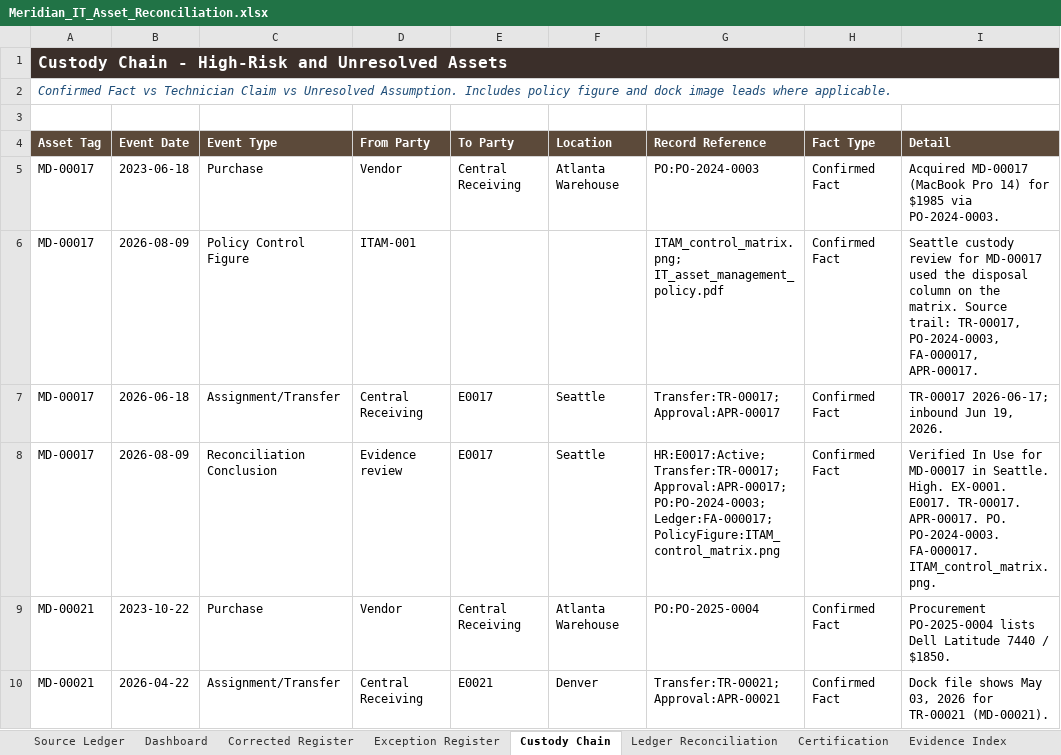
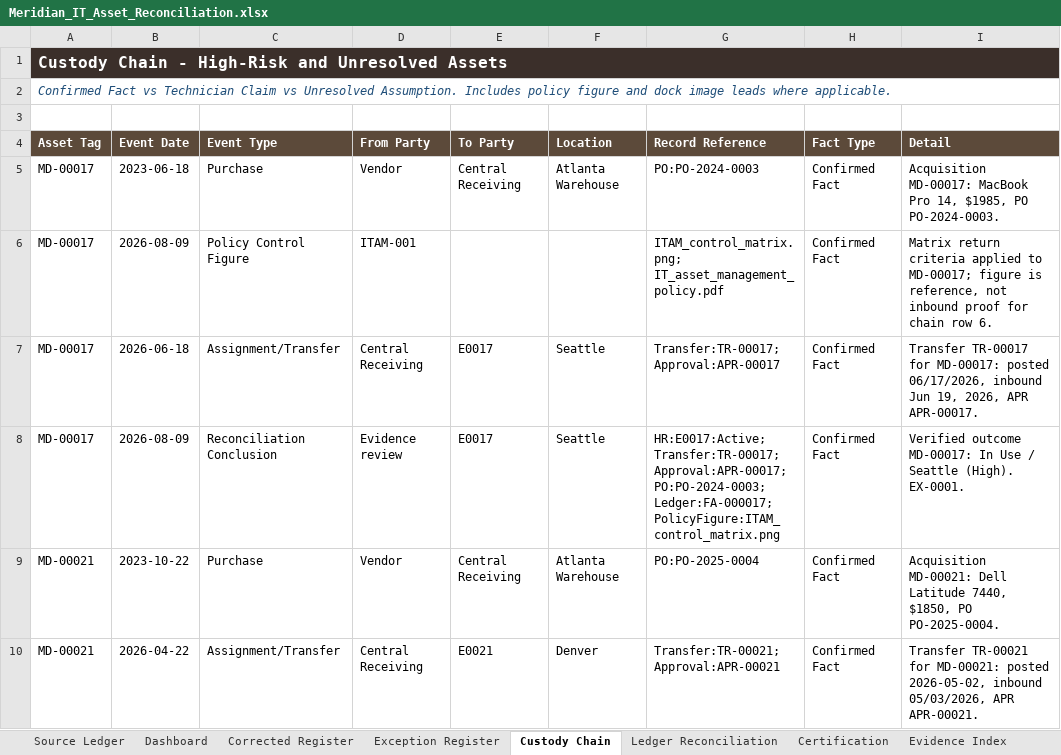
Before and after one commit to EtienneFokou-E18560/Meridian_IT_Asset_Reconciliation, an Excel workbook: Meridian_IT_Asset_Reconciliation.xlsx, sheet Custody Chain, drawn as a sheet; only a part is shown; values as stored, in another font and other column widths than the file's, no borders; the diff covers the shown part only; the diff names each change by its address in the sheet, - before the commit and + after, or states it on an @@ line.

```diff
--- a/Meridian_IT_Asset_Reconciliation.xlsx (sheet Custody Chain)
+++ b/Meridian_IT_Asset_Reconciliation.xlsx (sheet Custody Chain)
-I5 (Detail): Acquired MD-00017 (MacBook Pro 14) for $1985 via PO-2024-0003.
+I5 (Detail): Acquisition MD-00017: MacBook Pro 14, $1985, PO PO-2024-0003.
-I6 (Detail): Seattle custody review for MD-00017 used the disposal column on the matrix. Source trail: TR-00017, PO-2024-0003, FA-000017, APR-00017.
+I6 (Detail): Matrix return criteria applied to MD-00017; figure is reference, not inbound proof for chain row 6.
-I7 (Detail): TR-00017 2026-06-17; inbound Jun 19, 2026.
+I7 (Detail): Transfer TR-00017 for MD-00017: posted 06/17/2026, inbound Jun 19, 2026, APR APR-00017.
-I8 (Detail): Verified In Use for MD-00017 in Seattle. High. EX-0001. E0017. TR-00017. APR-00017. PO. PO-2024-0003. FA-000017. ITAM_control_matrix.png.
+I8 (Detail): Verified outcome MD-00017: In Use / Seattle (High). EX-0001.
-I9 (Detail): Procurement PO-2025-0004 lists Dell Latitude 7440 / $1850.
+I9 (Detail): Acquisition MD-00021: Dell Latitude 7440, $1850, PO PO-2025-0004.
-I10 (Detail): Dock file shows May 03, 2026 for TR-00021 (MD-00021).
+I10 (Detail): Transfer TR-00021 for MD-00021: posted 2026-05-02, inbound 05/03/2026, APR APR-00021.
```
Also changed, not shown: 441 edited cells elsewhere in this sheet, sheet Exception Register, sheet Corrected Register, sheet Dashboard, sheet Ledger Reconciliation, Yanou_IT_Asset_Reconciliation.xlsx, 9 other files.
